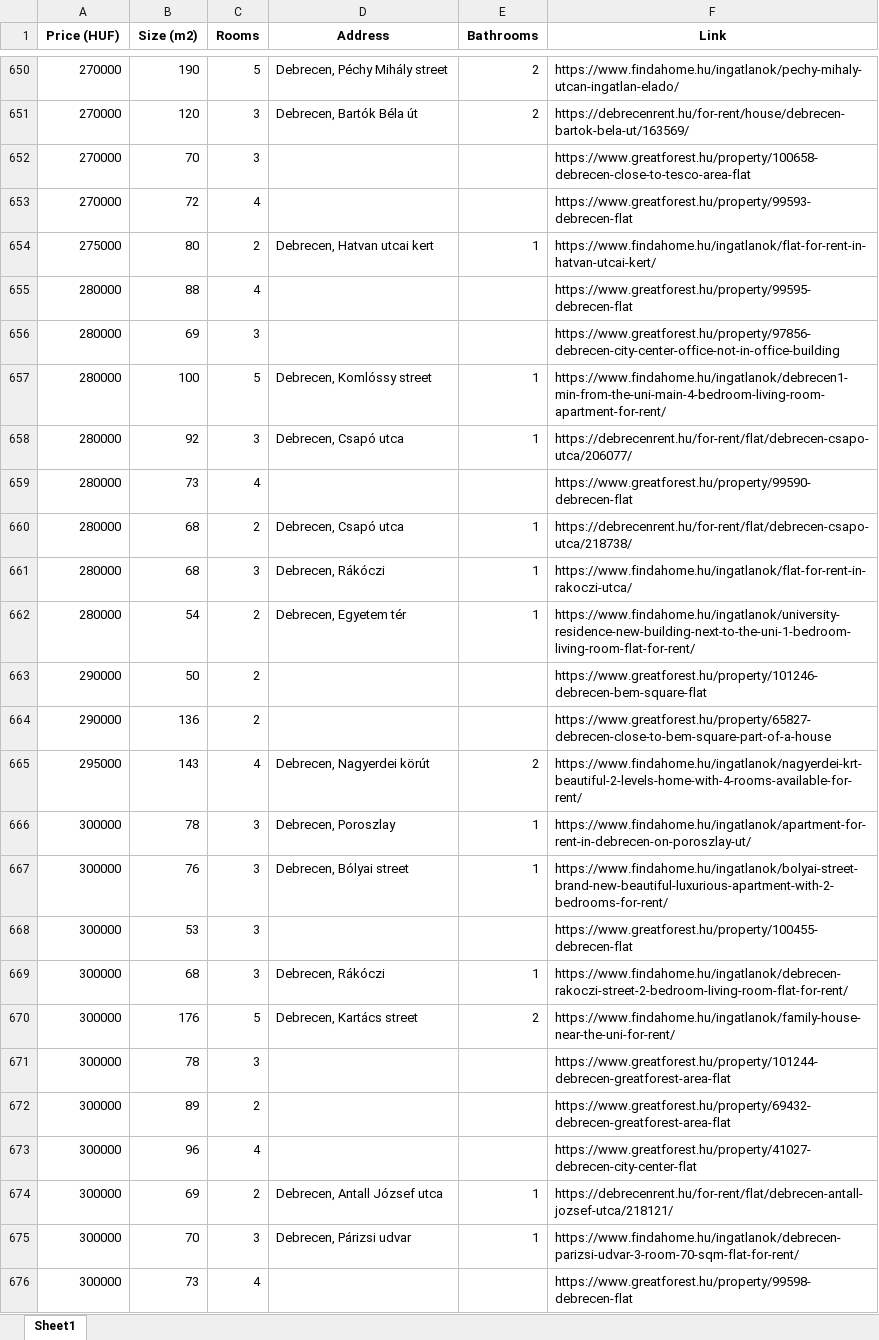
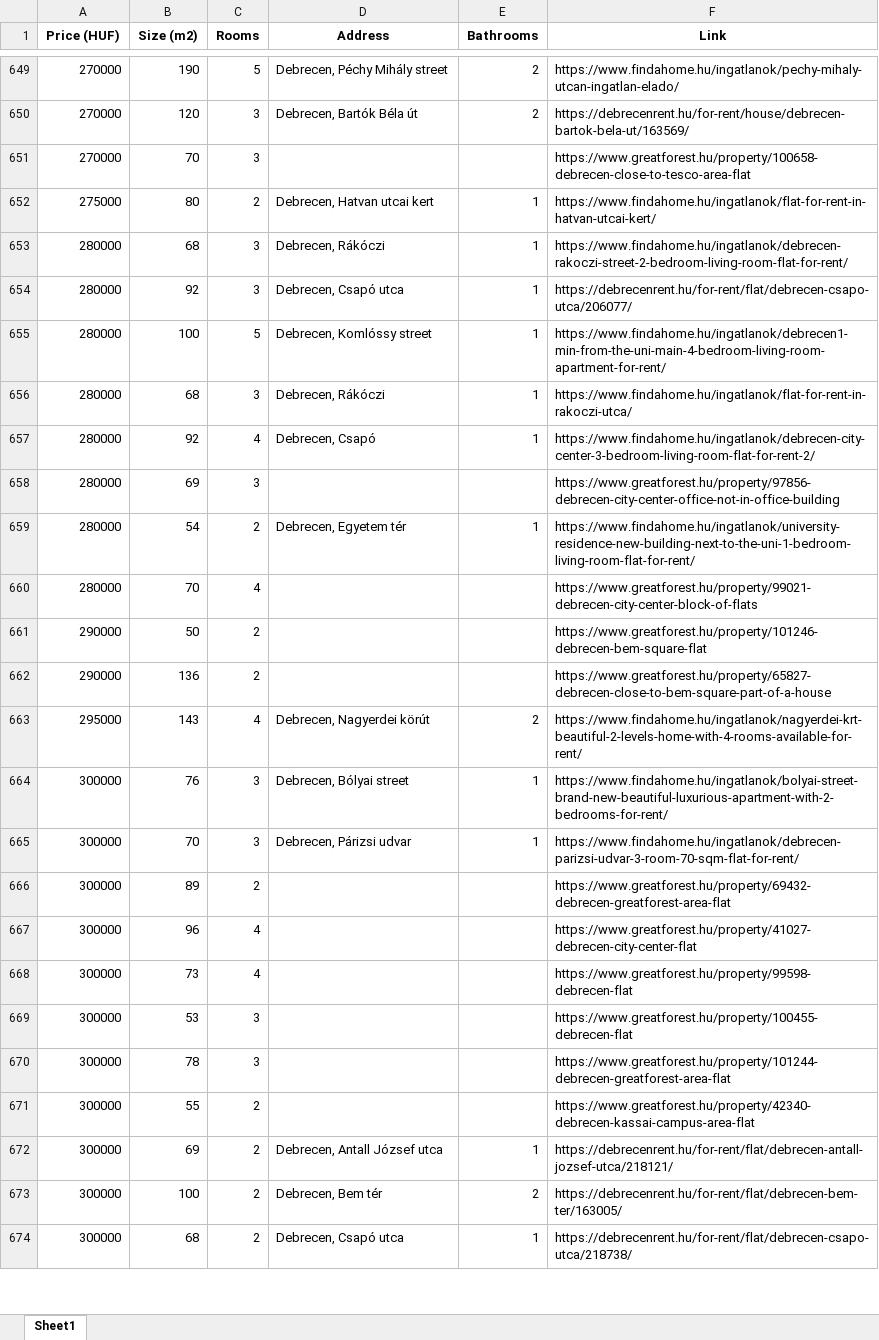
Before and after one commit to YousefBarakat99/Streamlit, an Excel workbook: streamlit/Houses_Cleaned.xlsx, sheet Sheet1, drawn as a sheet; only a part is shown, gaps mark what is left out; values as stored, in another font and other column widths than the file's, no borders; removed rows and columns are numbered as before the commit, all else as after; the diff covers the shown part only; the diff names each change by its address in the sheet, - before the commit and + after, or states it on an @@ line.

Commit message:
up to date data

```diff
--- a/streamlit/Houses_Cleaned.xlsx (sheet Sheet1)
+++ b/streamlit/Houses_Cleaned.xlsx (sheet Sheet1)
-row 653: 270000 | 72 | 4 |  |  | https://www.greatforest.hu/property/99593-debrecen-flat
+row 653: 280000 | 68 | 3 | Debrecen, Rákóczi | 1 | https://www.findahome.hu/ingatlanok/debrecen-rakoczi-street-2-bedroom-living-room-flat-for-rent/
@@ row 658 moved to row 654: 280000 @@
@@ row 657 moved to row 655: 280000 @@
@@ row 661 moved to row 656: 280000 @@
-B657 (Size (m2)): 88
+B657 (Size (m2)): 92
-D657 (Address): (empty)
+D657 (Address): Debrecen, Csapó
-E657 (Bathrooms): (empty)
+E657 (Bathrooms): 1
-F657 (Link): https://www.greatforest.hu/property/99595-debrecen-flat
+F657 (Link): https://www.findahome.hu/ingatlanok/debrecen-city-center-3-bedroom-living-room-flat-for-rent-2/
-row 659: 280000 | 73 | 4 |  |  | https://www.greatforest.hu/property/99590-debrecen-flat
-row 660: 280000 | 68 | 2 | Debrecen, Csapó utca | 1 | https://debrecenrent.hu/for-rent/flat/debrecen-csapo-utca/218738/
+row 660: 280000 | 70 | 4 |  |  | https://www.greatforest.hu/property/99021-debrecen-city-center-block-of-flats
@@ row 666 moved to row 676: 300000 @@
-B665 (Size (m2)): 68
+B665 (Size (m2)): 70
-D665 (Address): Debrecen, Rákóczi
+D665 (Address): Debrecen, Párizsi udvar
-F665 (Link): https://www.findahome.hu/ingatlanok/debrecen-rakoczi-street-2-bedroom-living-room-flat-for-rent/
+F665 (Link): https://www.findahome.hu/ingatlanok/debrecen-parizsi-udvar-3-room-70-sqm-flat-for-rent/
@@ row 670 moved to row 677: 300000 @@
@@ row 676 moved to row 668: 300000 @@
@@ row 668 moved to row 669: 300000 @@
@@ row 671 moved to row 670: 300000 @@
+row 671: 300000 | 55 | 2 |  |  | https://www.greatforest.hu/property/42340-debrecen-kassai-campus-area-flat
+row 673: 300000 | 100 | 2 | Debrecen, Bem tér | 2 | https://debrecenrent.hu/for-rent/flat/debrecen-bem-ter/163005/
-B674 (Size (m2)): 70
+B674 (Size (m2)): 68
-C674 (Rooms): 3
+C674 (Rooms): 2
-D674 (Address): Debrecen, Párizsi udvar
+D674 (Address): Debrecen, Csapó utca
-F674 (Link): https://www.findahome.hu/ingatlanok/debrecen-parizsi-udvar-3-room-70-sqm-flat-for-rent/
+F674 (Link): https://debrecenrent.hu/for-rent/flat/debrecen-csapo-utca/218738/
```
Also changed, not shown: 9 added rows, 10 removed rows, 453 moved rows and 11 edited cells elsewhere in this sheet.
